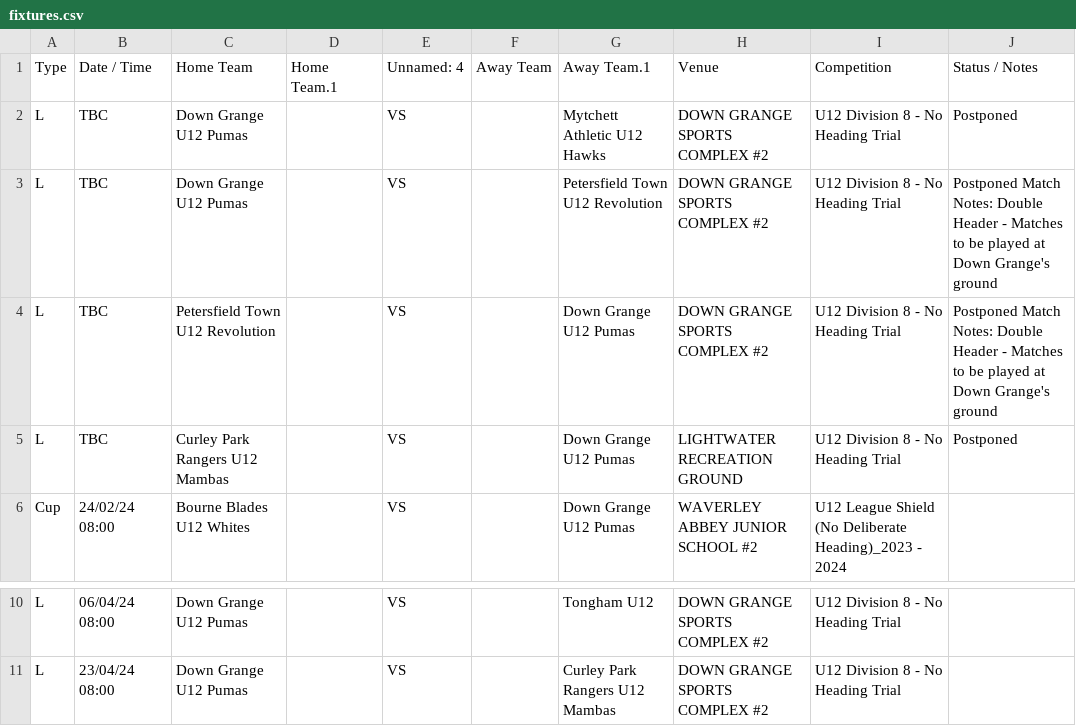
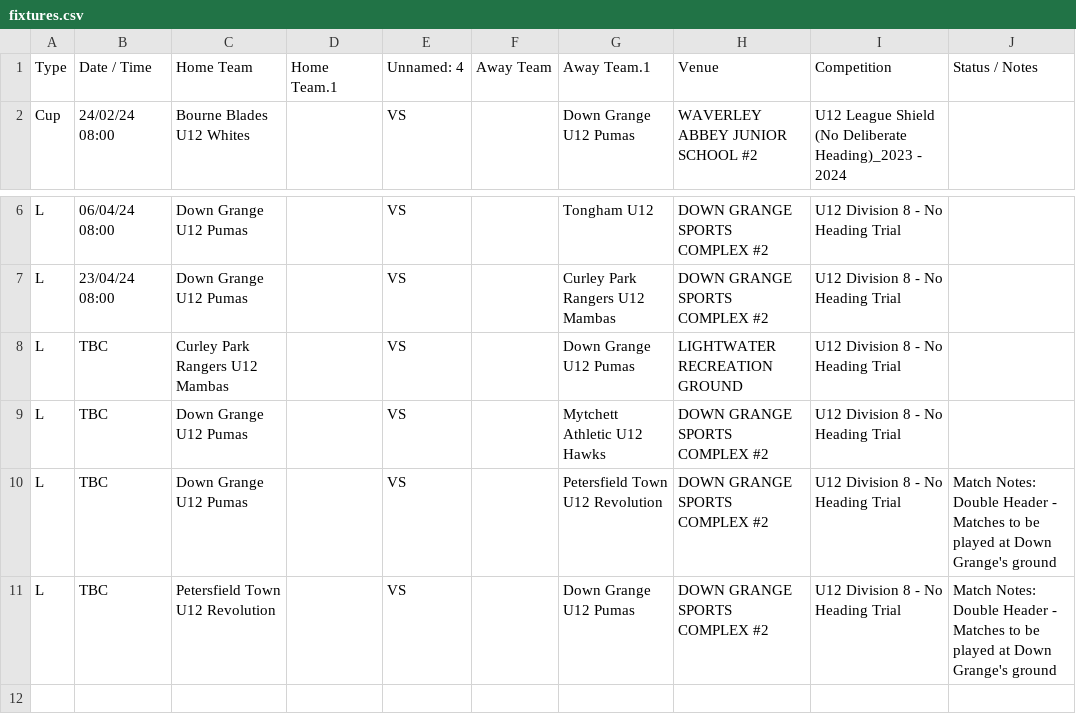
Before and after one commit to karl0ss/downgrangefixtures_ical, a CSV file: fixtures.csv, drawn as a sheet; only a part is shown, gaps mark what is left out; removed rows and columns are numbered as before the commit, all else as after; the diff names each change by its address in the sheet, - before the commit and + after, or states it on an @@ line.

```diff
--- a/fixtures.csv
+++ b/fixtures.csv
-row 2: L | TBC | Down Grange U12 Pumas |  | VS |  | Mytchett Athletic U12 Hawks | DOWN GRANGE SPORTS COMPLEX #2 | U12 Division 8 - No Heading Trial | Postponed
-row 3: L | TBC | Down Grange U12 Pumas |  | VS |  | Petersfield Town U12 Revolution | DOWN GRANGE SPORTS COMPLEX #2 | U12 Division 8 - No Heading Trial | Postponed Match Notes: Double Header - Matches to be played at Down Grange's ground
-row 4: L | TBC | Petersfield Town U12 Revolution |  | VS |  | Down Grange U12 Pumas | DOWN GRANGE SPORTS COMPLEX #2 | U12 Division 8 - No Heading Trial | Postponed Match Notes: Double Header - Matches to be played at Down Grange's ground
-row 5: L | TBC | Curley Park Rangers U12 Mambas |  | VS |  | Down Grange U12 Pumas | LIGHTWATER RECREATION GROUND | U12 Division 8 - No Heading Trial | Postponed
+row 8: L | TBC | Curley Park Rangers U12 Mambas |  | VS |  | Down Grange U12 Pumas | LIGHTWATER RECREATION GROUND | U12 Division 8 - No Heading Trial
+row 9: L | TBC | Down Grange U12 Pumas |  | VS |  | Mytchett Athletic U12 Hawks | DOWN GRANGE SPORTS COMPLEX #2 | U12 Division 8 - No Heading Trial
+row 10: L | TBC | Down Grange U12 Pumas |  | VS |  | Petersfield Town U12 Revolution | DOWN GRANGE SPORTS COMPLEX #2 | U12 Division 8 - No Heading Trial | Match Notes: Double Header - Matches to be played at Down Grange's ground
+row 11: L | TBC | Petersfield Town U12 Revolution |  | VS |  | Down Grange U12 Pumas | DOWN GRANGE SPORTS COMPLEX #2 | U12 Division 8 - No Heading Trial | Match Notes: Double Header - Matches to be played at Down Grange's ground
```
Also changed, not shown: 1 other file.
